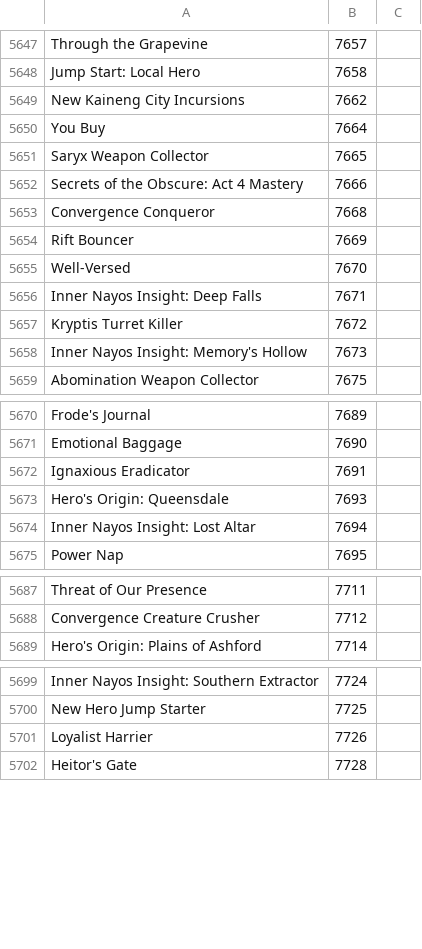
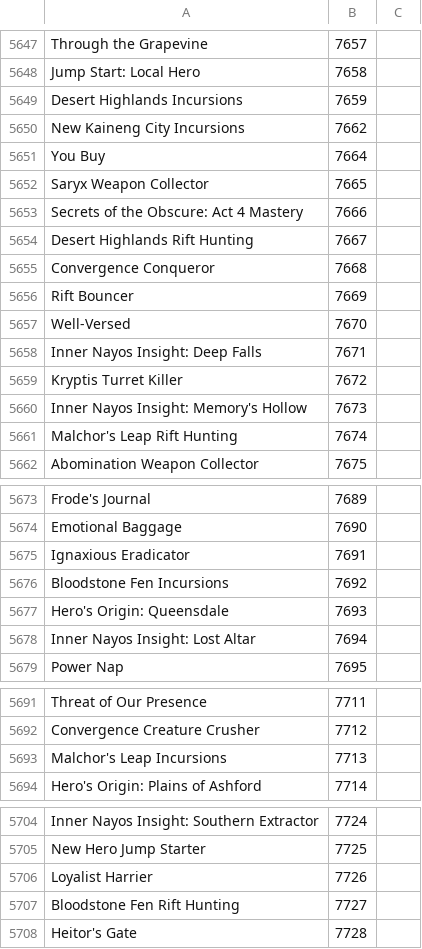
Before and after one commit to Pandraghon/gw2api-namesearch, a CSV file: en/achievements.csv, drawn as a sheet; only a part is shown, gaps mark what is left out.

```diff
--- a/en/achievements.csv
+++ b/en/achievements.csv
@@ -5648,2 +5648,3 @@
 "Jump Start: Local Hero",7658
+"Desert Highlands Incursions",7659
 "New Kaineng City Incursions",7662
@@ -5652,2 +5653,3 @@
 "Secrets of the Obscure: Act 4 Mastery",7666
+"Desert Highlands Rift Hunting",7667
 "Convergence Conqueror",7668
@@ -5658,2 +5660,3 @@
 "Inner Nayos Insight: Memory's Hollow",7673
+"Malchor's Leap Rift Hunting",7674
 "Abomination Weapon Collector",7675
@@ -5672,2 +5675,3 @@
 "Ignaxious Eradicator",7691
+"Bloodstone Fen Incursions",7692
 "Hero's Origin: Queensdale",7693
@@ -5688,2 +5692,3 @@
 "Convergence Creature Crusher",7712
+"Malchor's Leap Incursions",7713
 "Hero's Origin: Plains of Ashford",7714
@@ -5701,2 +5706,3 @@
 "Loyalist Harrier",7726
+"Bloodstone Fen Rift Hunting",7727
 "Heitor's Gate",7728
```
Also changed, not shown: fr/achievements.csv, 2 other files.
